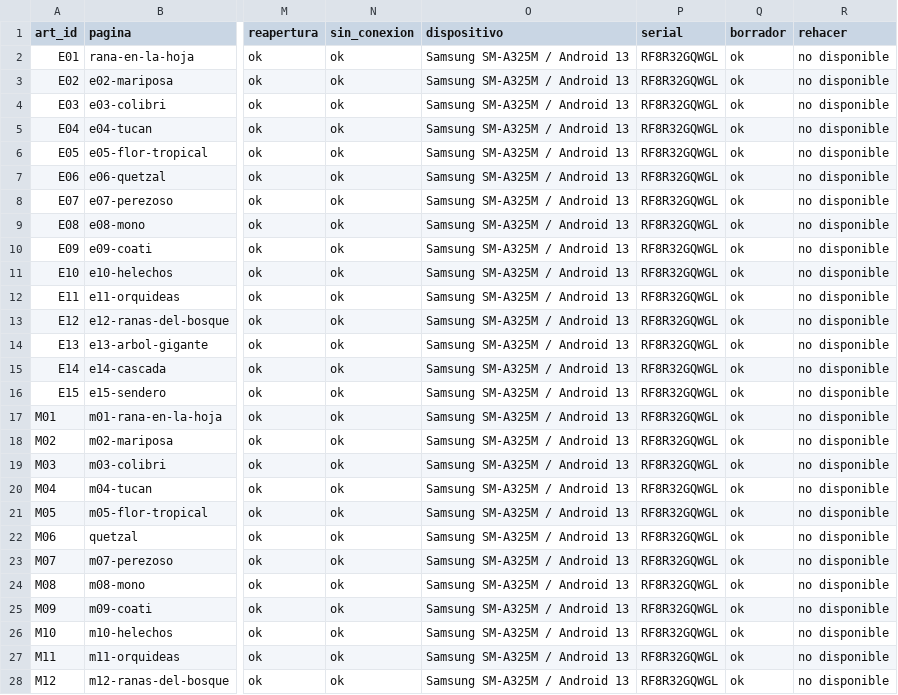
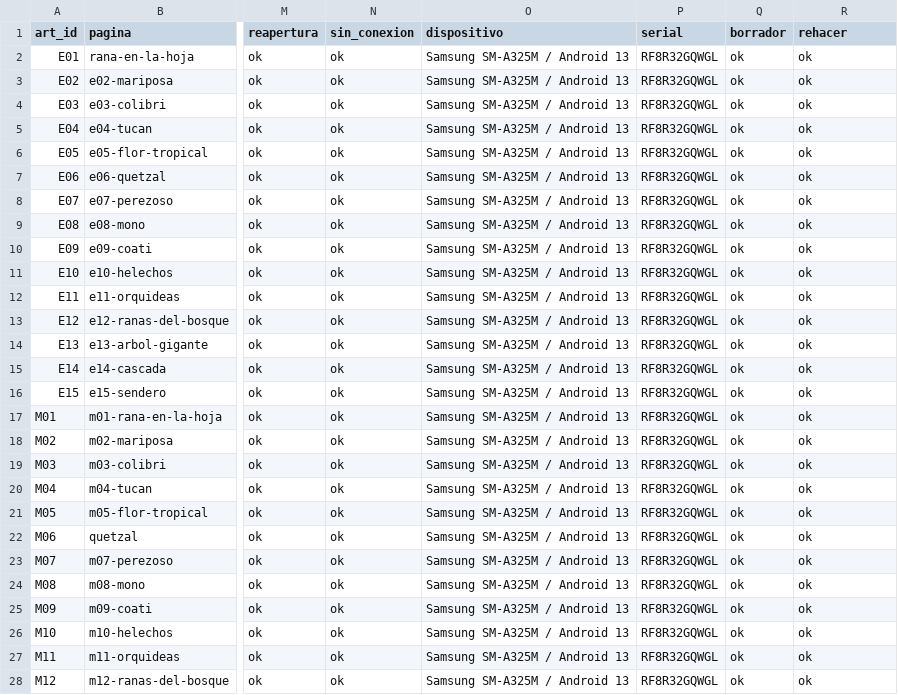
Before and after one commit to henguido/Tuki, a CSV file: docs/evidence/matriz-fisica-android-2026-11-14.csv, drawn as a sheet; only a part is shown, gaps mark what is left out; the diff covers the shown part only; the diff names each change by its address in the sheet, - before the commit and + after, or states it on an @@ line.

Commit message:
Pulir TUKI 1.0 y añadir Rehacer

```diff
--- a/docs/evidence/matriz-fisica-android-2026-11-14.csv
+++ b/docs/evidence/matriz-fisica-android-2026-11-14.csv
-R2:R28 (rehacer): no disponible
+R2:R28 (rehacer): ok
```
Also changed, not shown: 33 edited cells elsewhere in this file, 12 other files.
